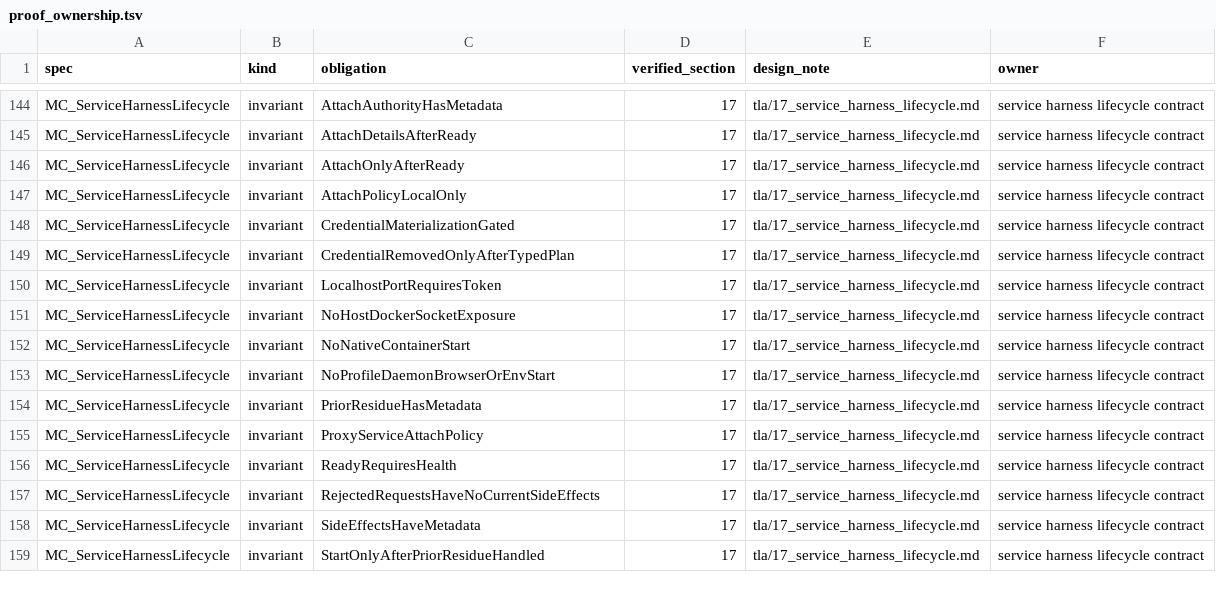
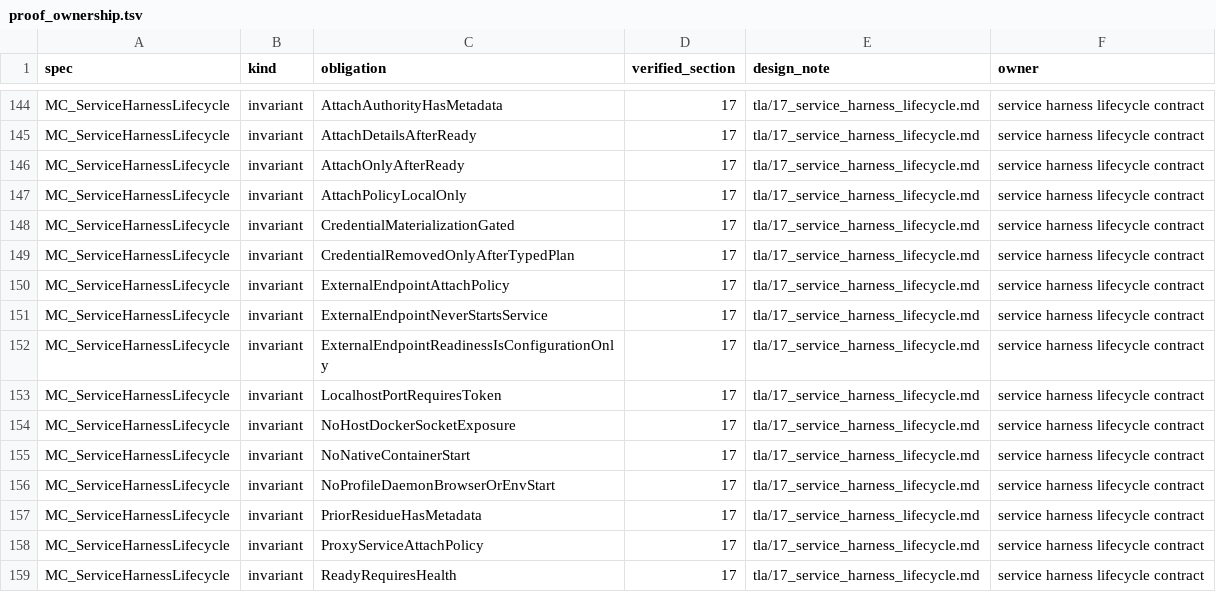
Before and after one commit to dredozubov/hazmat, a TSV file: tla/proof_ownership.tsv, drawn as a sheet; only a part is shown, gaps mark what is left out; the shorter side is filled out with more unchanged rows.

Commit message:
Model external OpenAI-compatible proxy attachment

```diff
--- a/tla/proof_ownership.tsv
+++ b/tla/proof_ownership.tsv
@@ -149,2 +149,5 @@ MC_ServiceHarnessLifecycle	invariant	CredentialMaterializationGated	17	tla/17_se
 MC_ServiceHarnessLifecycle	invariant	CredentialRemovedOnlyAfterTypedPlan	17	tla/17_service_harness_lifecycle.md	service harness lifecycle contract
+MC_ServiceHarnessLifecycle	invariant	ExternalEndpointAttachPolicy	17	tla/17_service_harness_lifecycle.md	service harness lifecycle contract
+MC_ServiceHarnessLifecycle	invariant	ExternalEndpointNeverStartsService	17	tla/17_service_harness_lifecycle.md	service harness lifecycle contract
+MC_ServiceHarnessLifecycle	invariant	ExternalEndpointReadinessIsConfigurationOnly	17	tla/17_service_harness_lifecycle.md	service harness lifecycle contract
 MC_ServiceHarnessLifecycle	invariant	LocalhostPortRequiresToken	17	tla/17_service_harness_lifecycle.md	service harness lifecycle contract
```
Also changed, not shown: 4 other files.
